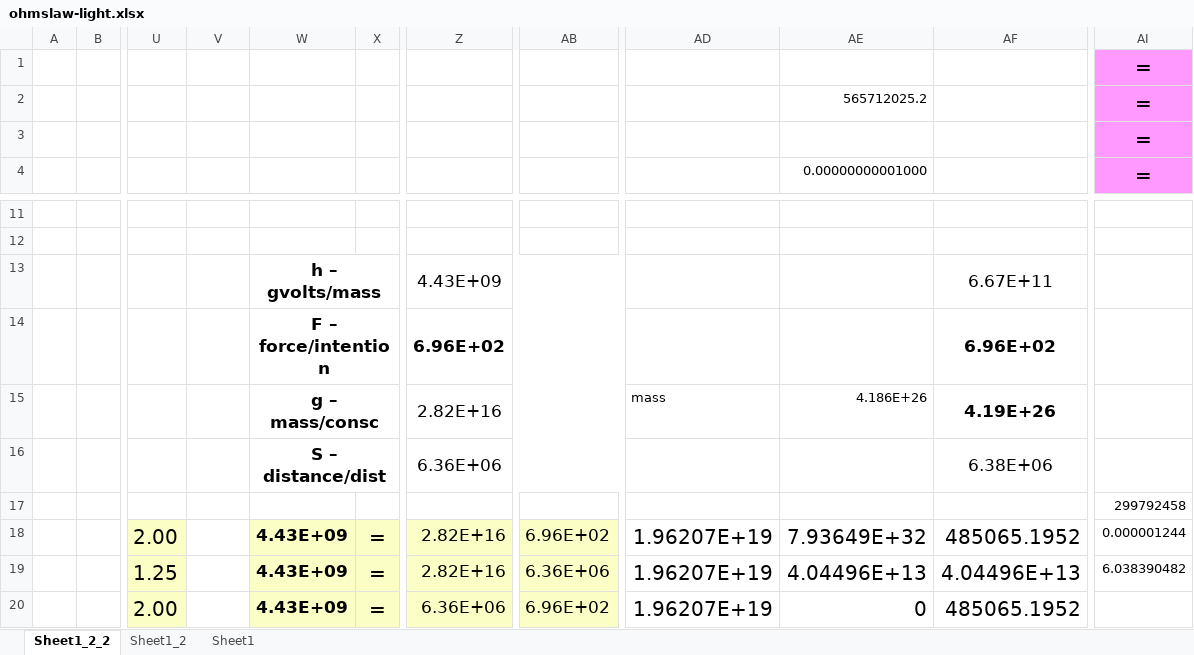
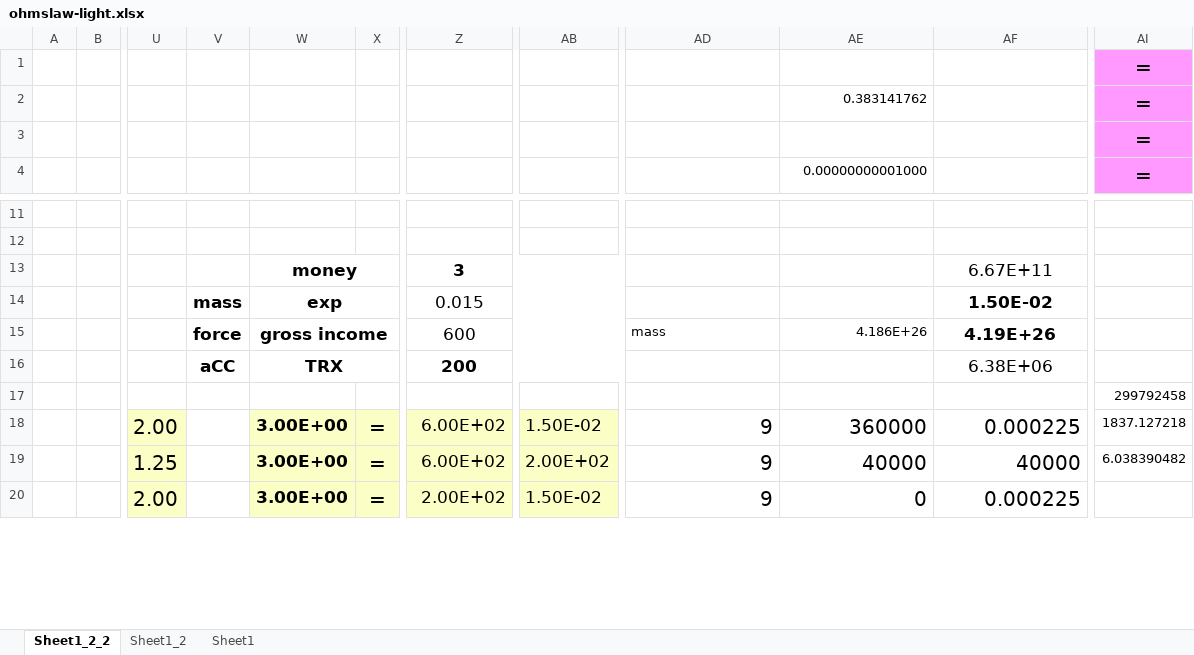
Before and after one commit to tholonia/the-book, an Excel workbook: code/ohmslaw-light.xlsx, sheet Sheet1_2_2, drawn as a sheet; only a part is shown, gaps mark what is left out; values as stored, in another font and other column widths than the file's, no borders; charts and pictures not drawn; the diff covers the shown part only; the diff names each change by its address in the sheet, - before the commit and + after, or states it on an @@ line.

```diff
--- a/code/ohmslaw-light.xlsx (sheet Sheet1_2_2)
+++ b/code/ohmslaw-light.xlsx (sheet Sheet1_2_2)
-AE2: 565712025.2
+AE2: 0.383141762
-W13: h – gvolts/mass
+W13: money
-Z13: 4.43E+09
+Z13: 3
-Z13 bold: off
+Z13 bold: on
-V14: (empty)
+V14: mass
-W14: F – force/intention
+W14: exp
-Z14: 6.96E+02
+Z14: 0.015
-Z14 bold: on
+Z14 bold: off
-AF14: 6.96E+02
+AF14: 1.50E-02
-V15: (empty)
+V15: force
-W15: g – mass/consc
+W15: gross income
-Z15: 2.82E+16
+Z15: 600
-V16: (empty)
+V16: aCC
-W16: S – distance/dist
+W16: TRX
-Z16: 6.36E+06
+Z16: 200
-Z16 bold: off
+Z16 bold: on
-W18:W20: 4.43E+09
+W18:W20: 3.00E+00
-Z18:Z19: 2.82E+16
+Z18:Z19: 6.00E+02
-AB18: 6.96E+02
+AB18: 1.50E-02
-AD18:AD20: 1.96207E+19
+AD18:AD20: 9
-AE18: 7.93649E+32
+AE18: 360000
-AF18: 485065.1952
+AF18: 0.000225
-AI18: 0.000001244
+AI18: 1837.127218
-AB19: 6.36E+06
+AB19: 2.00E+02
-AE19: 4.04496E+13
+AE19: 40000
-AF19: 4.04496E+13
+AF19: 40000
-Z20: 6.36E+06
+Z20: 2.00E+02
-AB20: 6.96E+02
+AB20: 1.50E-02
-AF20: 485065.1952
+AF20: 0.000225
```
Also changed, not shown: 54 edited cells elsewhere in this sheet, charts or pictures, 24 other files.
